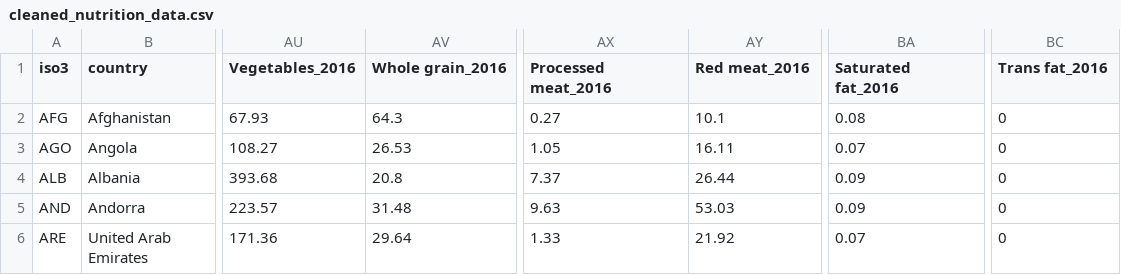
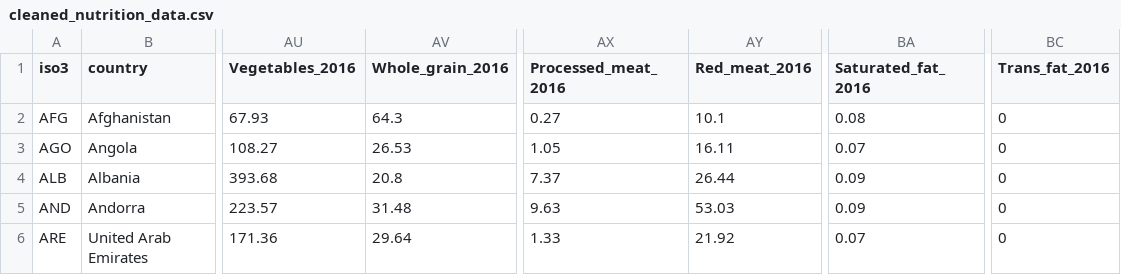
Before and after one commit to laheraestefania/golden-doodles, a CSV file: data/cleaned_nutrition_data.csv, drawn as a sheet; only a part is shown, gaps mark what is left out; the diff names each change by its address in the sheet, - before the commit and + after, or states it on an @@ line.

```diff
--- a/data/cleaned_nutrition_data.csv
+++ b/data/cleaned_nutrition_data.csv
-AV1: Whole grain_2016
+AV1: Whole_grain_2016
-AX1: Processed meat_2016
+AX1: Processed_meat_2016
-AY1: Red meat_2016
+AY1: Red_meat_2016
-BA1: Saturated fat_2016
+BA1: Saturated_fat_2016
-BC1: Trans fat_2016
+BC1: Trans_fat_2016
```
Also changed, not shown: data/metadata.csv, 31 other files.
